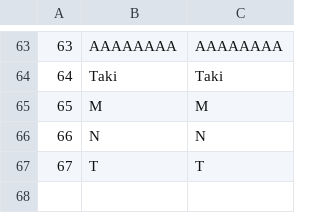
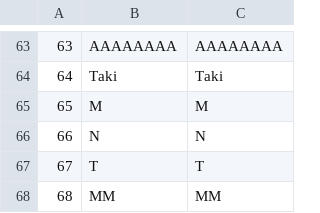
Before and after one commit to anastano/group-3-team-B, a CSV file: SIMS_HCI_Project/SIMS_HCI_Project/Resources/Database/locations.csv, drawn as a sheet; only a part is shown, gaps mark what is left out; the diff names each change by its address in the sheet, - before the commit and + after, or states it on an @@ line.

```diff
--- a/SIMS_HCI_Project/SIMS_HCI_Project/Resources/Database/locations.csv
+++ b/SIMS_HCI_Project/SIMS_HCI_Project/Resources/Database/locations.csv
+row 68: 68 | MM | MM
```
Also changed, not shown: SIMS_HCI_Project/SIMS_HCI_Project/Resources/Database/regularTourRequests.csv, 5 other files.
